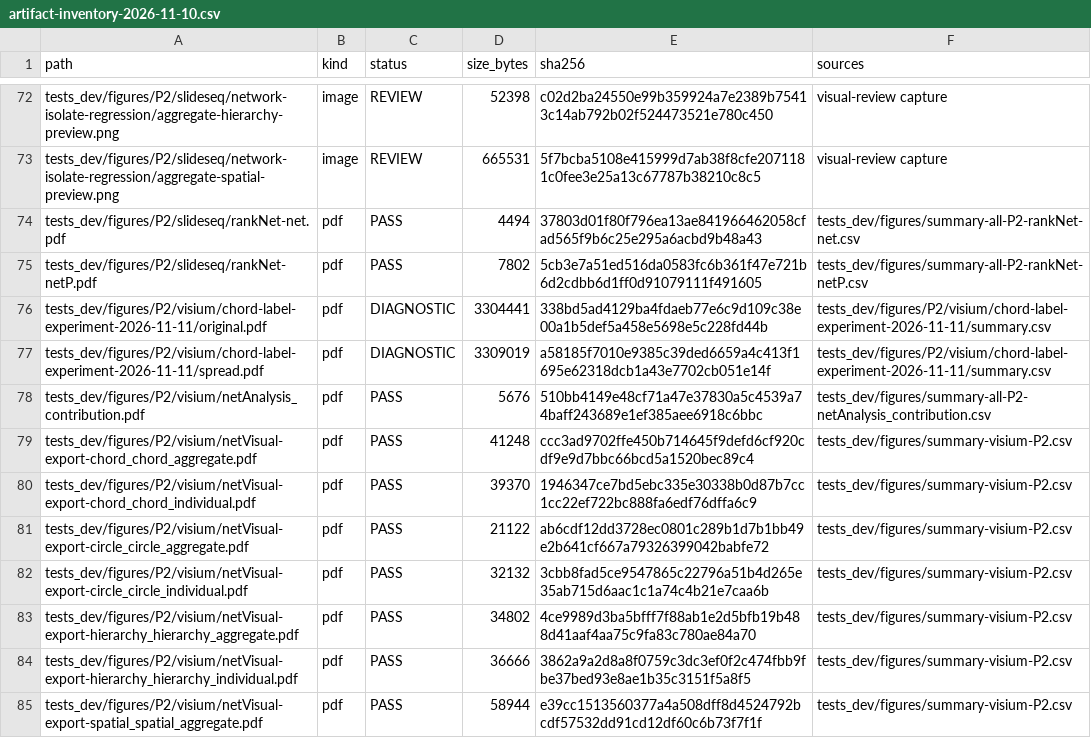
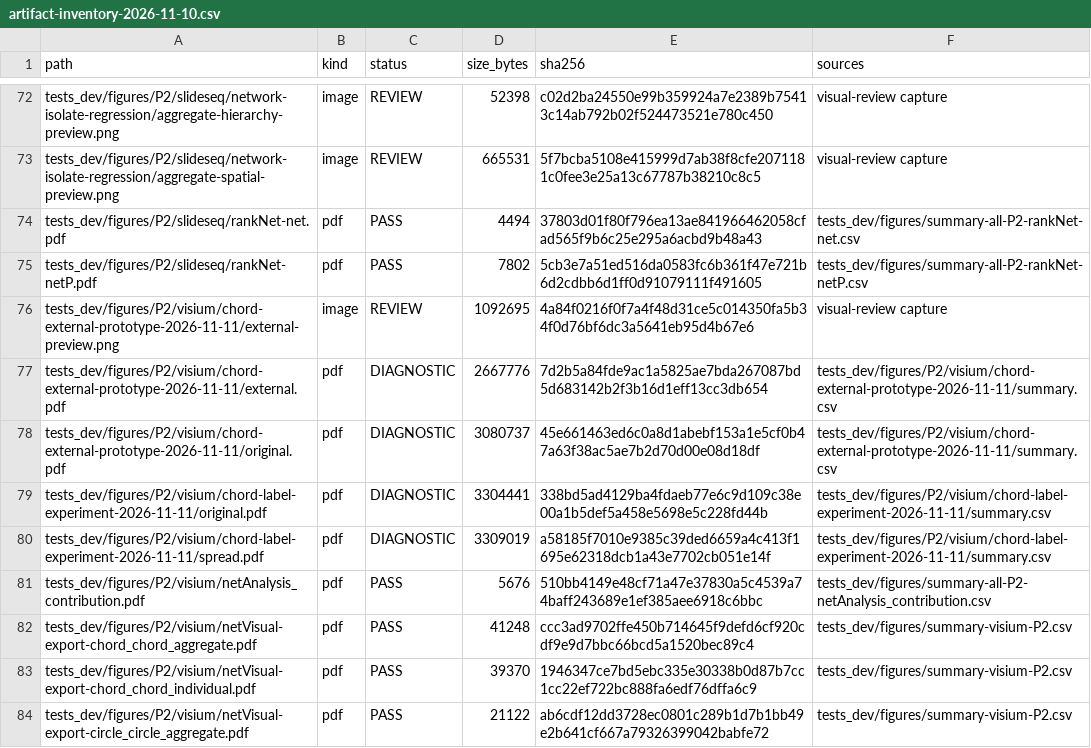
Before and after one commit to suye0620/SpatialCellChat, a CSV file: tests_dev/figures/artifact-inventory-2026-11-10.csv, drawn as a sheet; only a part is shown, gaps mark what is left out; the shorter side is filled out with more unchanged rows; the diff names each change by its address in the sheet, - before the commit and + after, or states it on an @@ line.

Commit message:
test: prototype external chord labels for dense pathways

```diff
--- a/tests_dev/figures/artifact-inventory-2026-11-10.csv
+++ b/tests_dev/figures/artifact-inventory-2026-11-10.csv
+row 76: tests_dev/figures/P2/visium/chord-external-prototype-2026-11-11/external-preview.png | image | REVIEW | 1092695 | 4a84f0216f0f7a4f48d31ce5c014350fa5b34f0d76bf6dc3a5641eb95d4b67e6 | visual-review capture
+row 77: tests_dev/figures/P2/visium/chord-external-prototype-2026-11-11/external.pdf | pdf | DIAGNOSTIC | 2667776 | 7d2b5a84fde9ac1a5825ae7bda267087bd5d683142b2f3b16d1eff13cc3db654 | tests_dev/figures/P2/visium/chord-external-prototype-2026-11-11/summary.csv
+row 78: tests_dev/figures/P2/visium/chord-external-prototype-2026-11-11/original.pdf | pdf | DIAGNOSTIC | 3080737 | 45e661463ed6c0a8d1abebf153a1e5cf0b47a63f38ac5ae7b2d70d00e08d18df | tests_dev/figures/P2/visium/chord-external-prototype-2026-11-11/summary.csv
```
Also changed, not shown: 13 other files.
